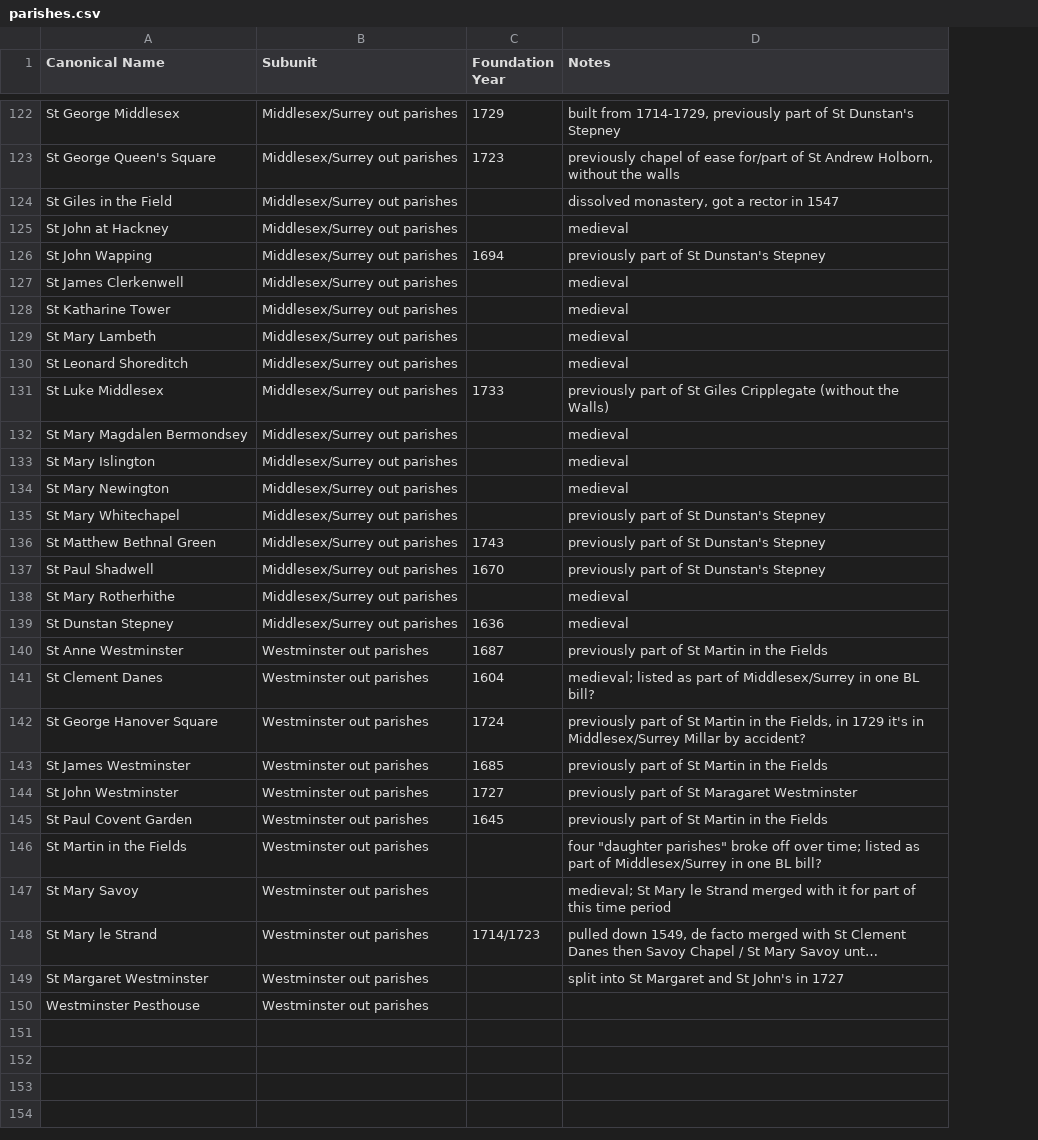
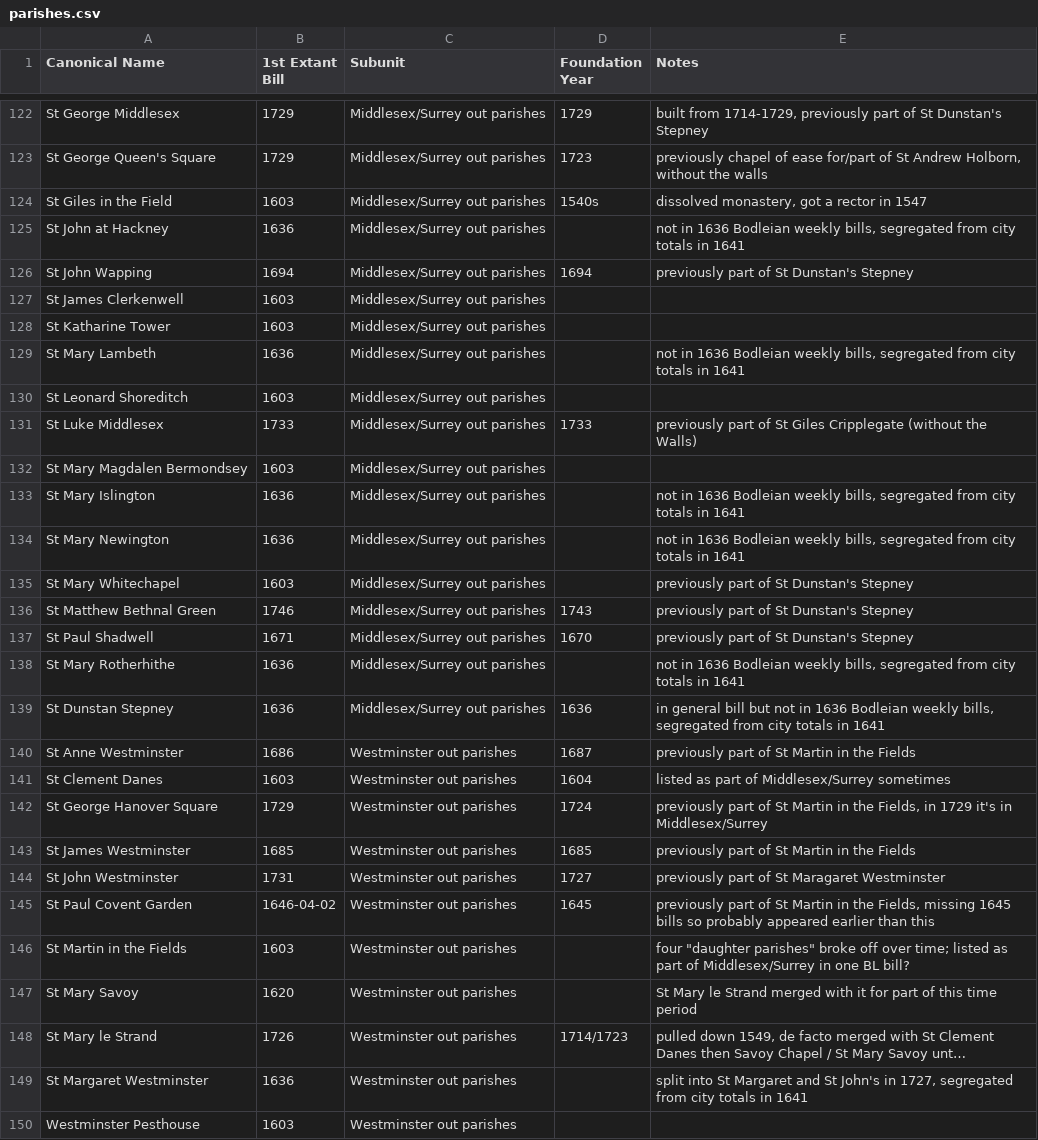
Before and after one commit to chnm/bom, a CSV file: bom-website/assets/data/parishes.csv, drawn as a sheet; only a part is shown, gaps mark what is left out; long unchanged cells end in …; addresses are those after the commit; the diff covers the shown part only; the diff names each change by its address in the sheet, - before the commit and + after, or states it on an @@ line.

```diff
--- a/bom-website/assets/data/parishes.csv
+++ b/bom-website/assets/data/parishes.csv
+column B (1st Extant Bill), rows 122-150: 1729 | 1729 | 1603 | 1636 | 1694 | 1603 | 1603 | 1636 | 1603 | 1733 | 1603 | 1636 | 1636 | 1603 | 1746 | 1671 | 1636 | 1636 | 1686 | 1603 | 1729 | 1685 | 1731 | 1646-04-02 | 1603 | 1620 | 1726 | 1636 | 1603
-D124 (Foundation Year): (empty)
+D124 (Foundation Year): 1540s
-E125 (Notes): medieval
+E125 (Notes): not in 1636 Bodleian weekly bills, segregated from city totals in 1641
-E127:E128 (Notes): medieval
+E127:E128 (Notes): (empty)
-E129 (Notes): medieval
+E129 (Notes): not in 1636 Bodleian weekly bills, segregated from city totals in 1641
-E130 (Notes): medieval
+E130 (Notes): (empty)
-E132 (Notes): medieval
+E132 (Notes): (empty)
-E133:E134 (Notes): medieval
+E133:E134 (Notes): not in 1636 Bodleian weekly bills, segregated from city totals in 1641
-E138 (Notes): medieval
+E138 (Notes): not in 1636 Bodleian weekly bills, segregated from city totals in 1641
-E139 (Notes): medieval
+E139 (Notes): in general bill but not in 1636 Bodleian weekly bills, segregated from city totals in 1641
-E141 (Notes): medieval; listed as part of Middlesex/Surrey in one BL bill?
+E141 (Notes): listed as part of Middlesex/Surrey sometimes
-E142 (Notes): …in Middlesex/Surrey Millar by accident?
+E142 (Notes): …in Middlesex/Surrey
-E145 (Notes): …in the Fields
+E145 (Notes): …in the Fields, missing 1645 bills so probably appeared earlier than this
-E147 (Notes): medieval; St Mary…
+E147 (Notes): St Mary…
-E149 (Notes): …John's in 1727
+E149 (Notes): …John's in 1727, segregated from city totals in 1641
```
Also changed, not shown: 17 edited cells elsewhere in this file, 6 other files.
